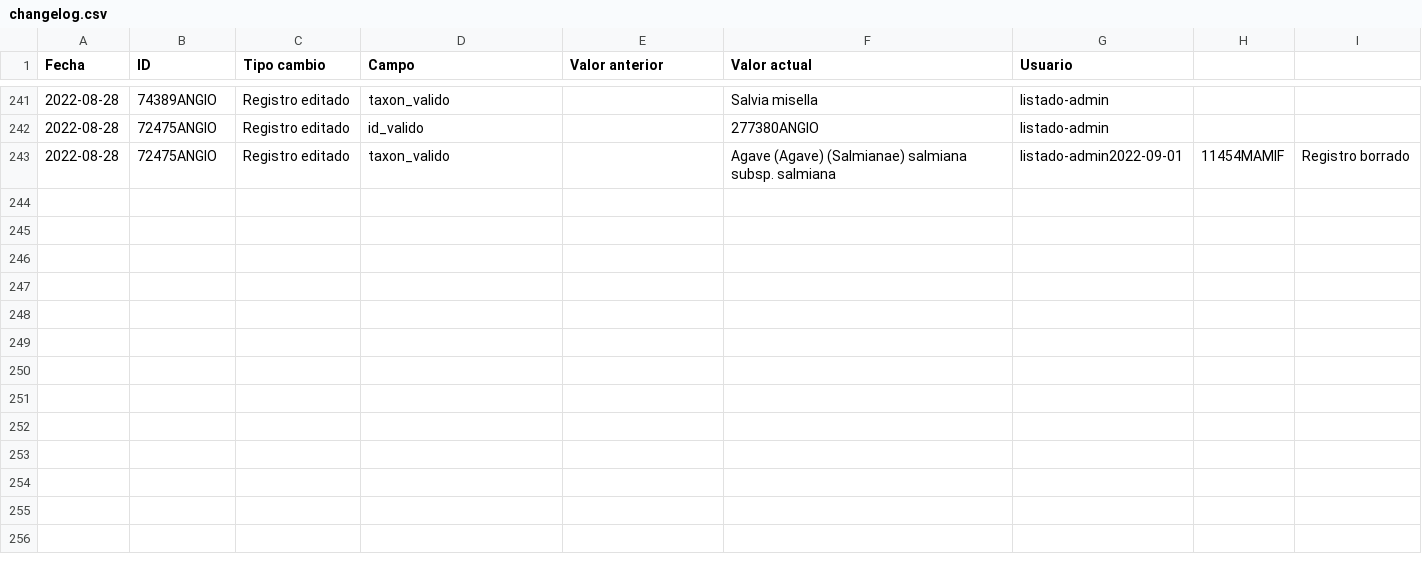
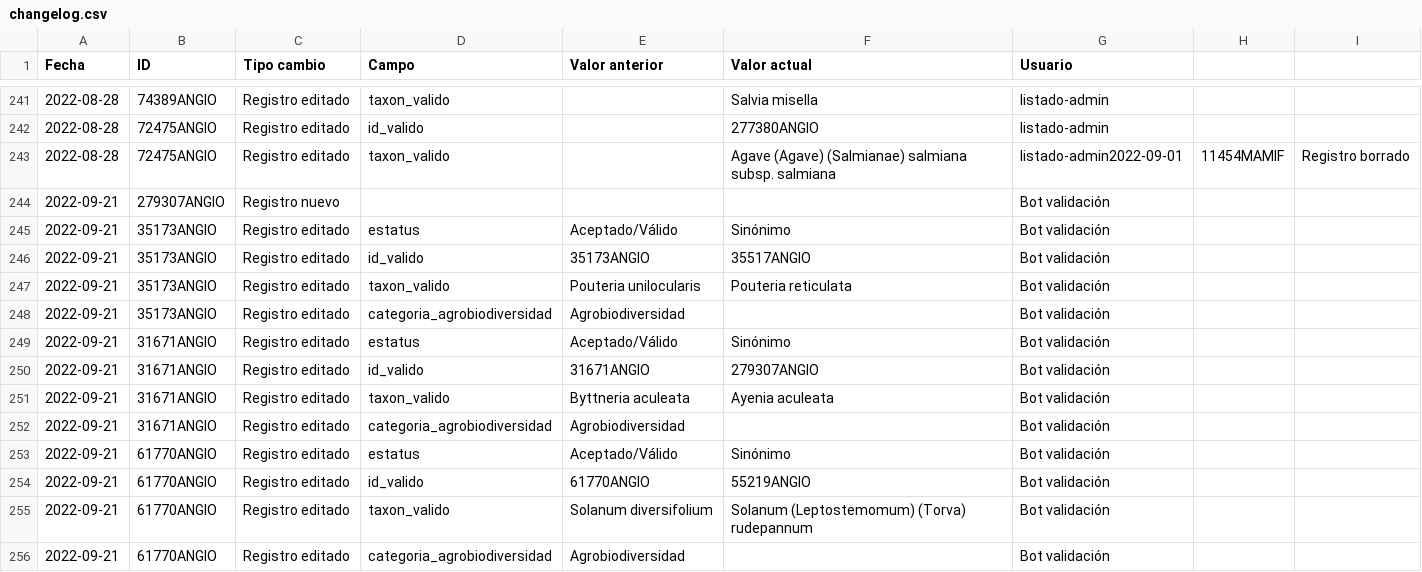
Before and after one commit to CONABIO/catalogo-agrobiodiversidad, a CSV file: changelog.csv, drawn as a sheet; only a part is shown, gaps mark what is left out; the diff names each change by its address in the sheet, - before the commit and + after, or states it on an @@ line.

Commit message:
validacion diaria de registros

```diff
--- a/changelog.csv
+++ b/changelog.csv
+row 244: 2022-09-21 | 279307ANGIO | Registro nuevo |  |  |  | Bot validación
+row 245: 2022-09-21 | 35173ANGIO | Registro editado | estatus | Aceptado/Válido | Sinónimo | Bot validación
+row 246: 2022-09-21 | 35173ANGIO | Registro editado | id_valido | 35173ANGIO | 35517ANGIO | Bot validación
+row 247: 2022-09-21 | 35173ANGIO | Registro editado | taxon_valido | Pouteria unilocularis | Pouteria reticulata | Bot validación
+row 248: 2022-09-21 | 35173ANGIO | Registro editado | categoria_agrobiodiversidad | Agrobiodiversidad |  | Bot validación
+row 249: 2022-09-21 | 31671ANGIO | Registro editado | estatus | Aceptado/Válido | Sinónimo | Bot validación
+row 250: 2022-09-21 | 31671ANGIO | Registro editado | id_valido | 31671ANGIO | 279307ANGIO | Bot validación
+row 251: 2022-09-21 | 31671ANGIO | Registro editado | taxon_valido | Byttneria aculeata | Ayenia aculeata | Bot validación
+row 252: 2022-09-21 | 31671ANGIO | Registro editado | categoria_agrobiodiversidad | Agrobiodiversidad |  | Bot validación
+row 253: 2022-09-21 | 61770ANGIO | Registro editado | estatus | Aceptado/Válido | Sinónimo | Bot validación
+row 254: 2022-09-21 | 61770ANGIO | Registro editado | id_valido | 61770ANGIO | 55219ANGIO | Bot validación
+row 255: 2022-09-21 | 61770ANGIO | Registro editado | taxon_valido | Solanum diversifolium | Solanum (Leptostemomum) (Torva) rudepannum | Bot validación
+row 256: 2022-09-21 | 61770ANGIO | Registro editado | categoria_agrobiodiversidad | Agrobiodiversidad |  | Bot validación
```
Also changed, not shown: 1 other file.
